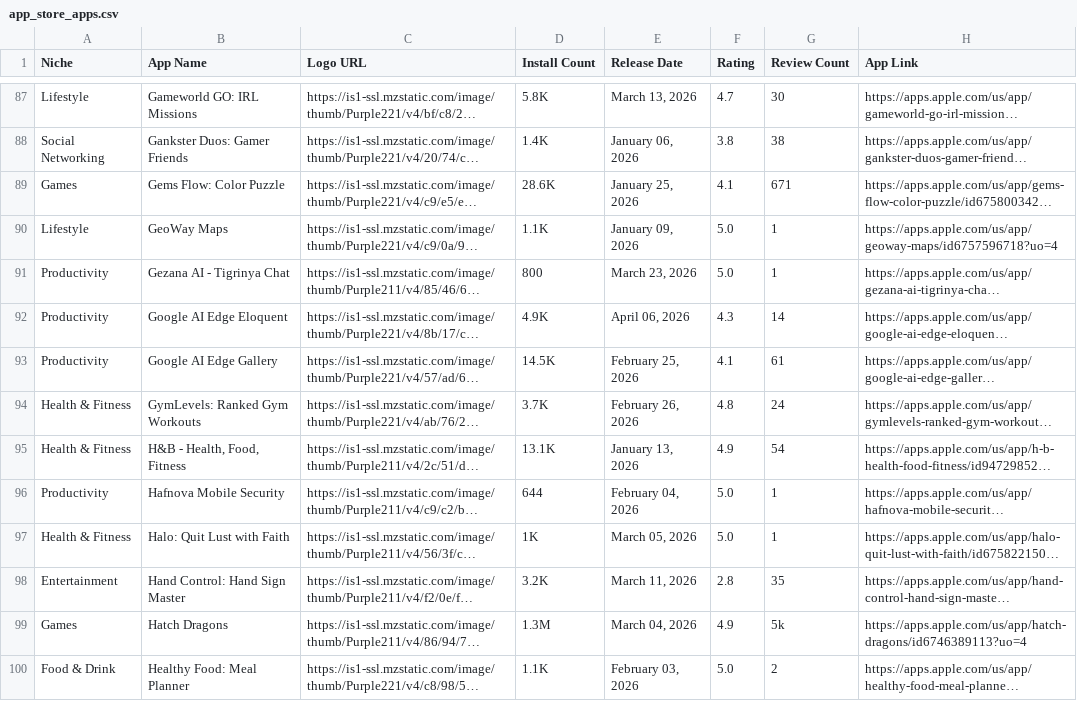
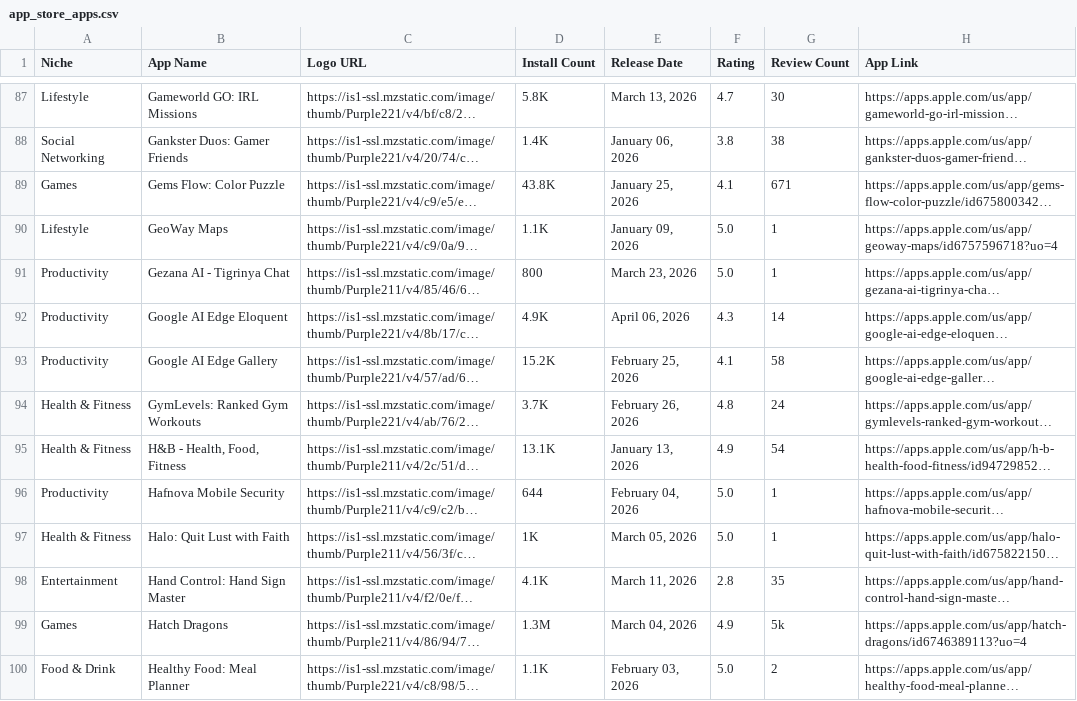
Before and after one commit to zakariaferzazi/automations_saso, a CSV file: app_store_apps.csv, drawn as a sheet; only a part is shown, gaps mark what is left out; long unchanged cells end in …; the diff covers the shown part only; the diff names each change by its address in the sheet, - before the commit and + after, or states it on an @@ line.

```diff
--- a/app_store_apps.csv
+++ b/app_store_apps.csv
-D89 (Install Count): 28.6K
+D89 (Install Count): 43.8K
-D93 (Install Count): 14.5K
+D93 (Install Count): 15.2K
-G93 (Review Count): 61
+G93 (Review Count): 58
-D98 (Install Count): 3.2K
+D98 (Install Count): 4.1K
```
Also changed, not shown: 1 added row and 87 edited cells elsewhere in this file.
